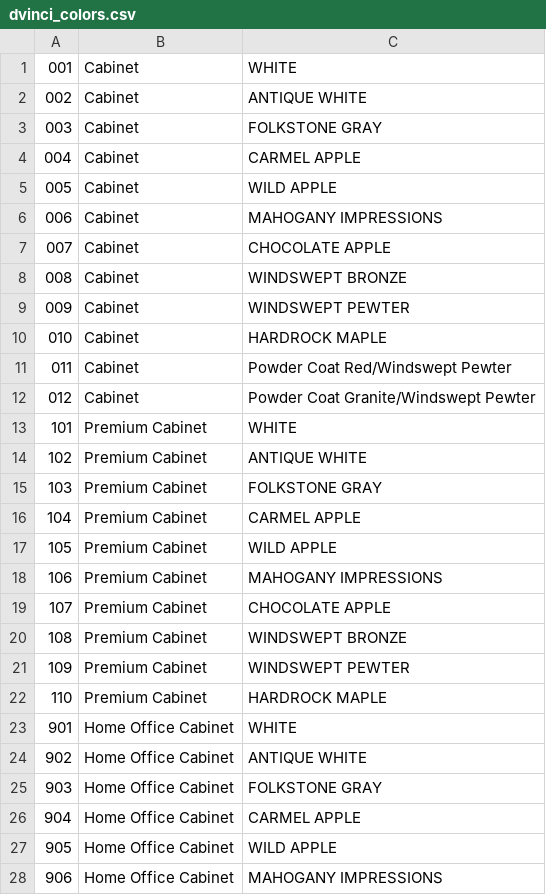
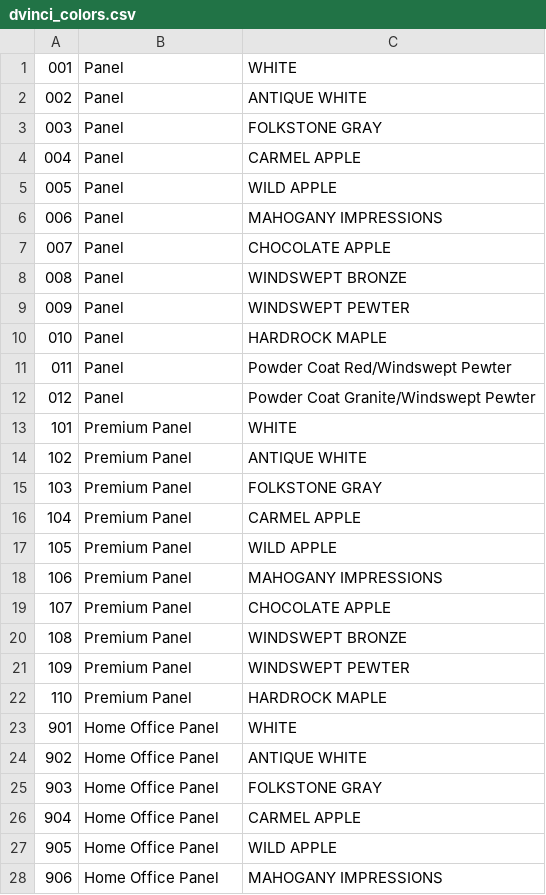
Before and after one commit to franc/premierorders.rails, a CSV file: db/seed_data/dvinci_colors.csv, drawn as a sheet; only a part is shown; the diff covers the shown part only.

```diff
--- a/db/seed_data/dvinci_colors.csv
+++ b/db/seed_data/dvinci_colors.csv
@@ -1,28 +1,28 @@
-001,Cabinet,WHITE
-002,Cabinet,ANTIQUE WHITE
-003,Cabinet,FOLKSTONE GRAY
-004,Cabinet,CARMEL APPLE
-005,Cabinet,WILD APPLE
-006,Cabinet,MAHOGANY IMPRESSIONS
-007,Cabinet,CHOCOLATE APPLE
-008,Cabinet,WINDSWEPT BRONZE
-009,Cabinet,WINDSWEPT PEWTER
-010,Cabinet,HARDROCK MAPLE
-011,Cabinet,Powder Coat Red/Windswept Pewter
-012,Cabinet,Powder Coat Granite/Windswept Pewter
-101,Premium Cabinet,WHITE
-102,Premium Cabinet,ANTIQUE WHITE
-103,Premium Cabinet,FOLKSTONE GRAY
-104,Premium Cabinet,CARMEL APPLE
-105,Premium Cabinet,WILD APPLE
-106,Premium Cabinet,MAHOGANY IMPRESSIONS
-107,Premium Cabinet,CHOCOLATE APPLE
-108,Premium Cabinet,WINDSWEPT BRONZE
-109,Premium Cabinet,WINDSWEPT PEWTER
-110,Premium Cabinet,HARDROCK MAPLE
-901,Home Office Cabinet,WHITE
-902,Home Office Cabinet,ANTIQUE WHITE
-903,Home Office Cabinet,FOLKSTONE GRAY
-904,Home Office Cabinet,CARMEL APPLE
-905,Home Office Cabinet,WILD APPLE
-906,Home Office Cabinet,MAHOGANY IMPRESSIONS
+001,Panel,WHITE
+002,Panel,ANTIQUE WHITE
+003,Panel,FOLKSTONE GRAY
+004,Panel,CARMEL APPLE
+005,Panel,WILD APPLE
+006,Panel,MAHOGANY IMPRESSIONS
+007,Panel,CHOCOLATE APPLE
+008,Panel,WINDSWEPT BRONZE
+009,Panel,WINDSWEPT PEWTER
+010,Panel,HARDROCK MAPLE
+011,Panel,Powder Coat Red/Windswept Pewter
+012,Panel,Powder Coat Granite/Windswept Pewter
+101,Premium Panel,WHITE
+102,Premium Panel,ANTIQUE WHITE
+103,Premium Panel,FOLKSTONE GRAY
+104,Premium Panel,CARMEL APPLE
+105,Premium Panel,WILD APPLE
+106,Premium Panel,MAHOGANY IMPRESSIONS
+107,Premium Panel,CHOCOLATE APPLE
+108,Premium Panel,WINDSWEPT BRONZE
+109,Premium Panel,WINDSWEPT PEWTER
+110,Premium Panel,HARDROCK MAPLE
+901,Home Office Panel,WHITE
+902,Home Office Panel,ANTIQUE WHITE
+903,Home Office Panel,FOLKSTONE GRAY
+904,Home Office Panel,CARMEL APPLE
+905,Home Office Panel,WILD APPLE
+906,Home Office Panel,MAHOGANY IMPRESSIONS
```
Also changed, not shown: 4 edited cells elsewhere in this file, db/seed_data/parts_closettailors.csv, 1 other file.
